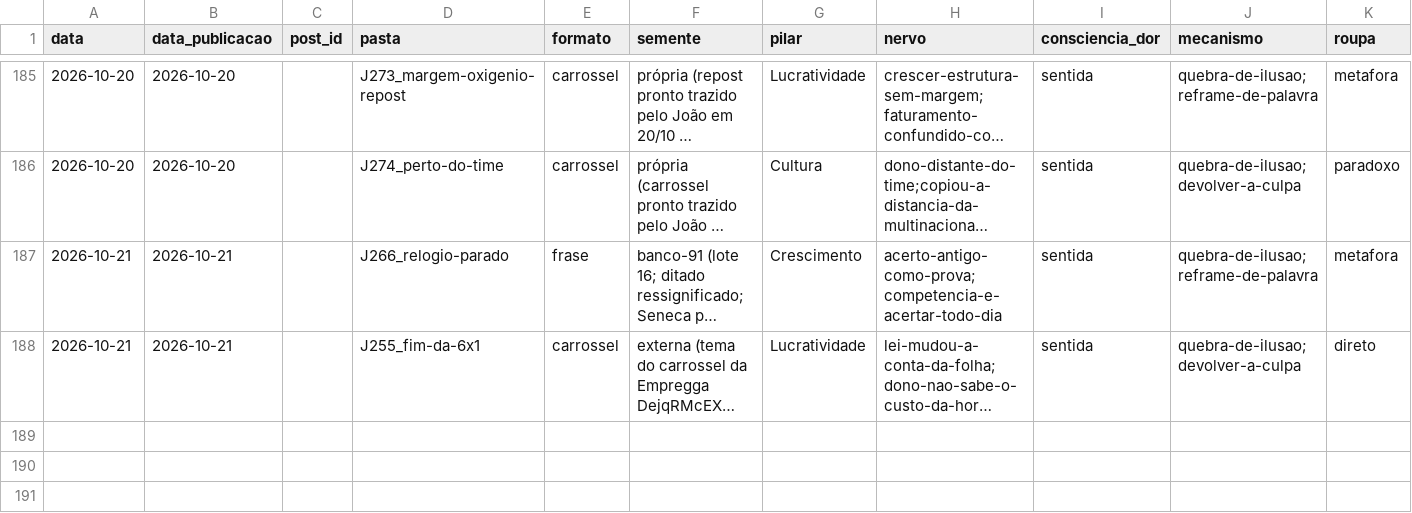
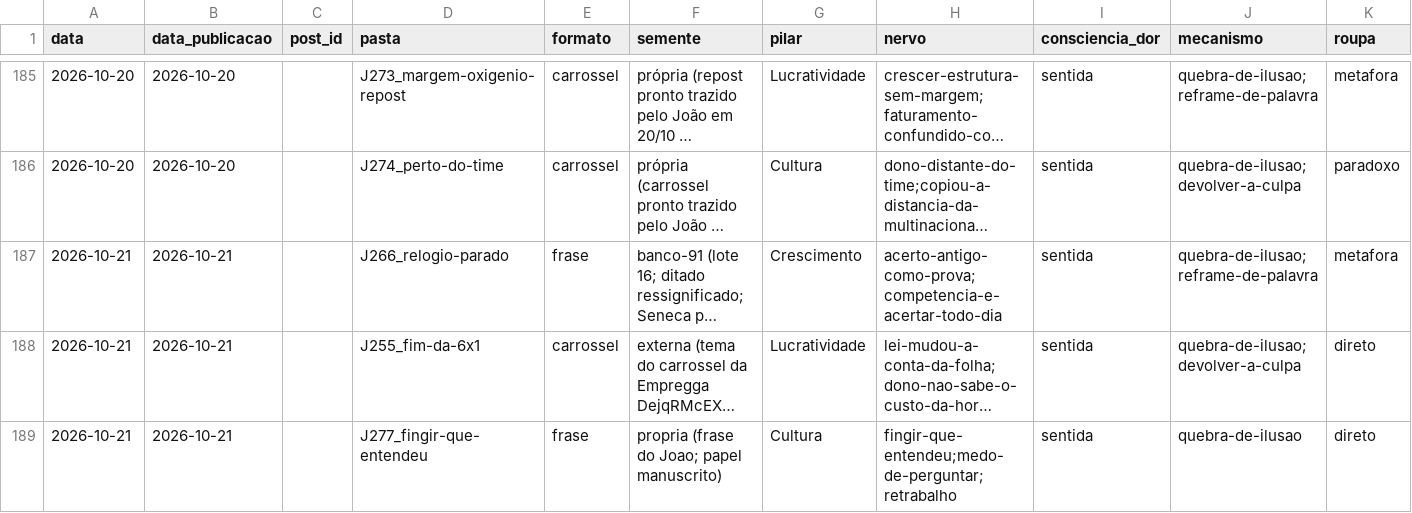
Before and after one commit to treinamentos-tatsuo/conteudo-helio-joao, a CSV file: conteudo/analise/registro-posts.csv, drawn as a sheet; only a part is shown, gaps mark what is left out; long unchanged cells end in …; rows hold the shown columns only; the diff names each change by its address in the sheet, - before the commit and + after, or states it on an @@ line.

```diff
--- a/conteudo/analise/registro-posts.csv
+++ b/conteudo/analise/registro-posts.csv
+row 189: 2026-10-21 | 2026-10-21 |  | J277_fingir-que-entendeu | frase | propria (frase do Joao; papel manuscrito) | Cultura | fingir-que-entendeu;medo-de-perguntar;retrabalho | sentida | quebra-de-ilusao | direto
```
Also changed, not shown: 1 other file.
